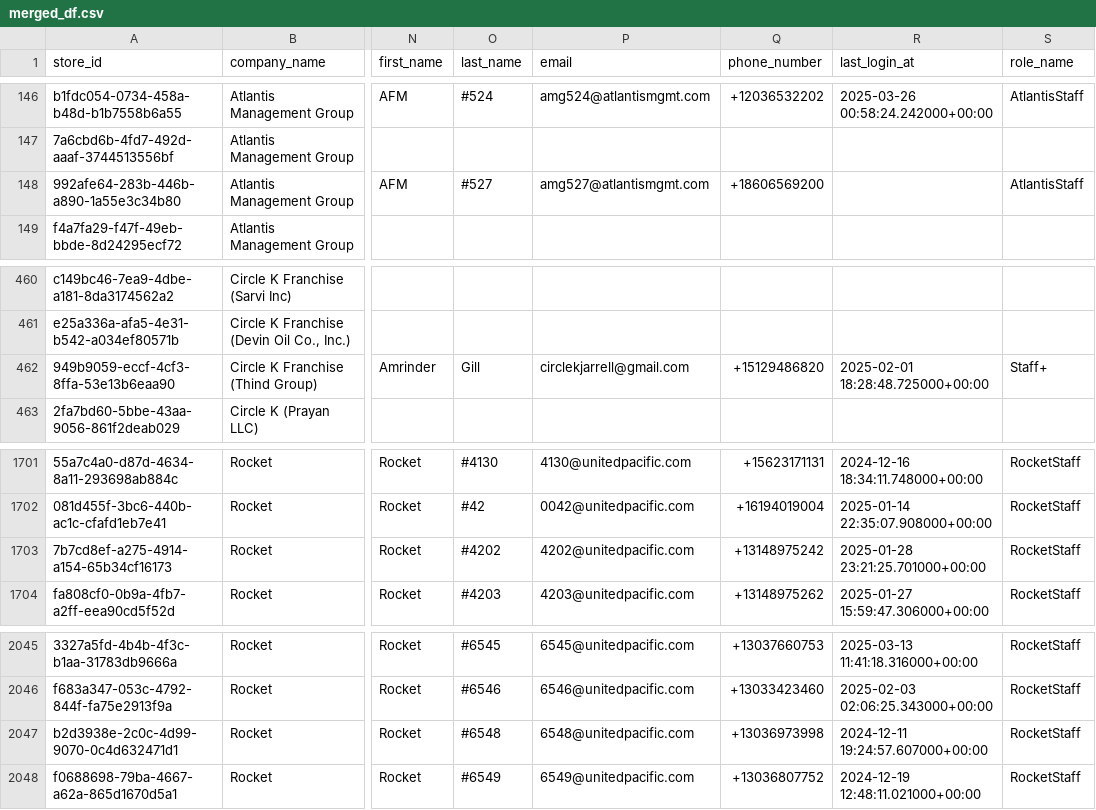
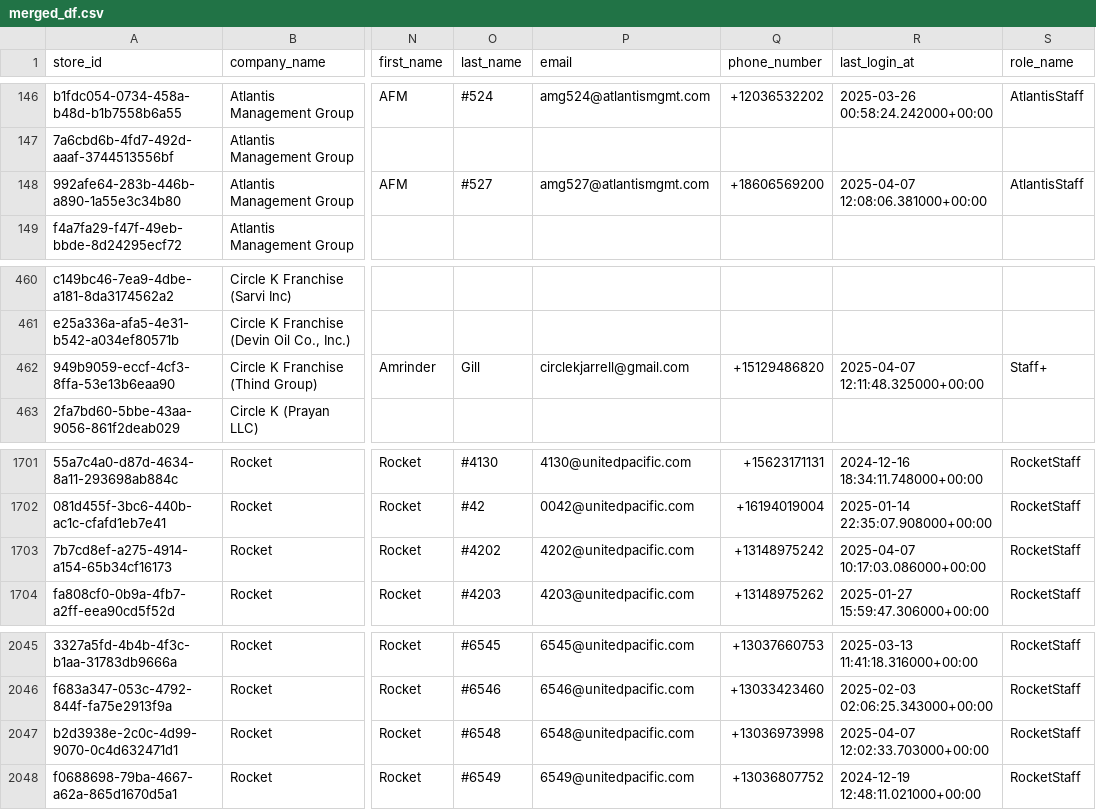
Before and after one commit to bradbishop1978/store-search-app, a CSV file: merged_df.csv, drawn as a sheet; only a part is shown, gaps mark what is left out; the diff names each change by its address in the sheet, - before the commit and + after, or states it on an @@ line.

Commit message:
Update store data 2025-04-07 12:55:30

```diff
--- a/merged_df.csv
+++ b/merged_df.csv
-R148 (last_login_at): (empty)
+R148 (last_login_at): 2025-04-07 12:08:06.381000+00:00
-R462 (last_login_at): 2025-02-01 18:28:48.725000+00:00
+R462 (last_login_at): 2025-04-07 12:11:48.325000+00:00
-R1703 (last_login_at): 2025-01-28 23:21:25.701000+00:00
+R1703 (last_login_at): 2025-04-07 10:17:03.086000+00:00
-R2047 (last_login_at): 2024-12-11 19:24:57.607000+00:00
+R2047 (last_login_at): 2025-04-07 12:02:33.703000+00:00
```
